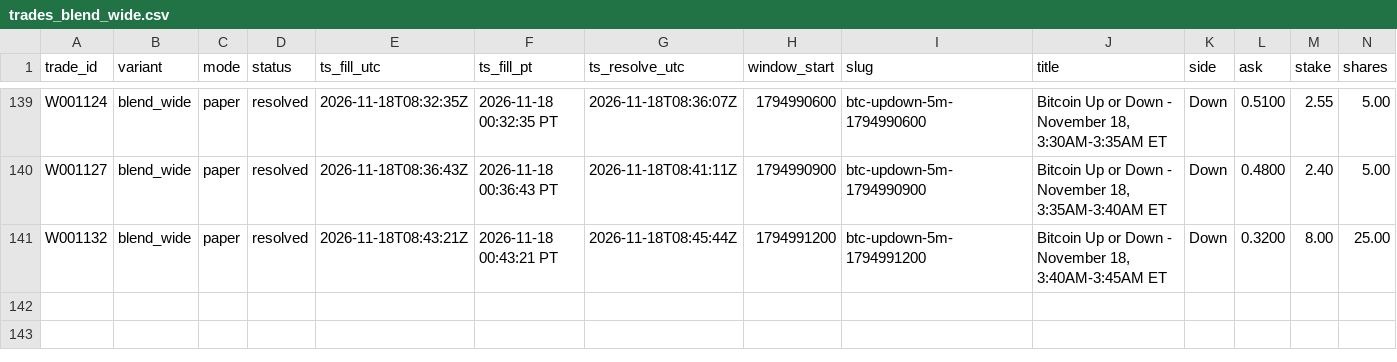
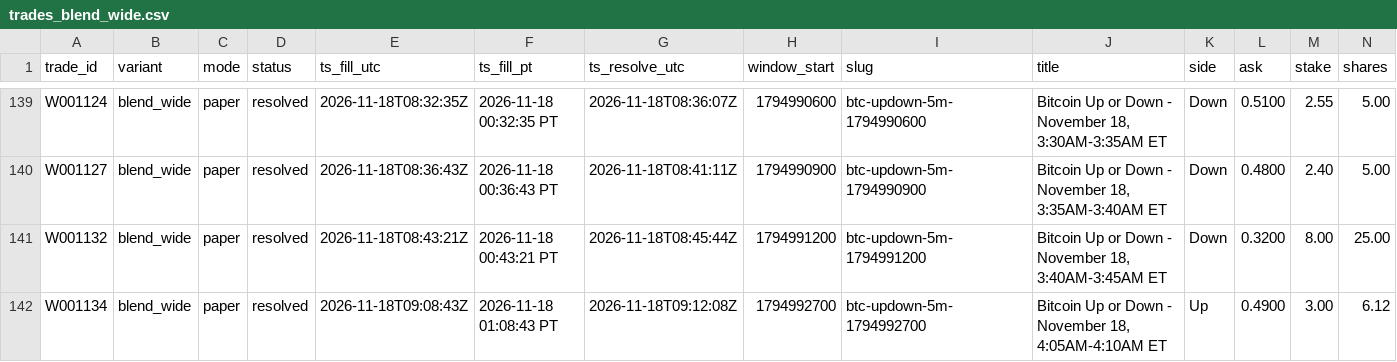
Before and after one commit to michaeldeuchar-dotcom/btc5m-paper-bot, a CSV file: data/week1/trades_blend_wide.csv, drawn as a sheet; only a part is shown, gaps mark what is left out; rows hold the shown columns only; the diff names each change by its address in the sheet, - before the commit and + after, or states it on an @@ line.

```diff
--- a/data/week1/trades_blend_wide.csv
+++ b/data/week1/trades_blend_wide.csv
+row 142: W001134 | blend_wide | paper | resolved | 2026-11-18T09:08:43Z | 2026-11-18 01:08:43 PT | 2026-11-18T09:12:08Z | 1794992700 | btc-updown-5m-1794992700 | Bitcoin Up or Down - November 18, 4:05AM-4:10AM ET | Up | 0.4900 | 3.00 | 6.12
```
Also changed, not shown: data/week1/decisions_tail.csv, data/week1/trades_ride_favorite.csv, 4 other files.
